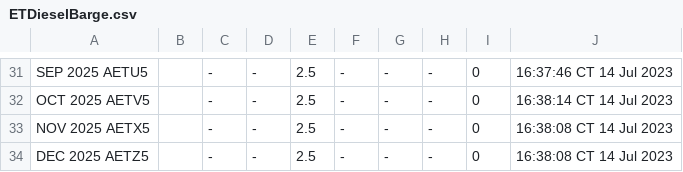
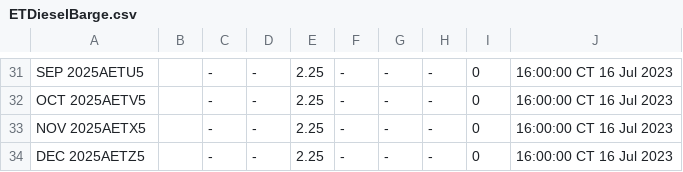
Before and after one commit to GBF-LTD/cmegroup, a CSV file: ETDieselBarge.csv, drawn as a sheet; only a part is shown, gaps mark what is left out; the diff covers the shown part only; the diff names each change by its address in the sheet, - before the commit and + after, or states it on an @@ line.

```diff
--- a/ETDieselBarge.csv
+++ b/ETDieselBarge.csv
-A31: SEP 2025 AETU5
+A31: SEP 2025AETU5
-E31:E34: 2.5
+E31:E34: 2.25
-J31: 16:37:46 CT 14 Jul 2023
+J31: 16:00:00 CT 16 Jul 2023
-A32: OCT 2025 AETV5
+A32: OCT 2025AETV5
-J32: 16:38:14 CT 14 Jul 2023
+J32: 16:00:00 CT 16 Jul 2023
-A33: NOV 2025 AETX5
+A33: NOV 2025AETX5
-J33:J34: 16:38:08 CT 14 Jul 2023
+J33:J34: 16:00:00 CT 16 Jul 2023
-A34: DEC 2025 AETZ5
+A34: DEC 2025AETZ5
```
Also changed, not shown: 81 edited cells elsewhere in this file.
